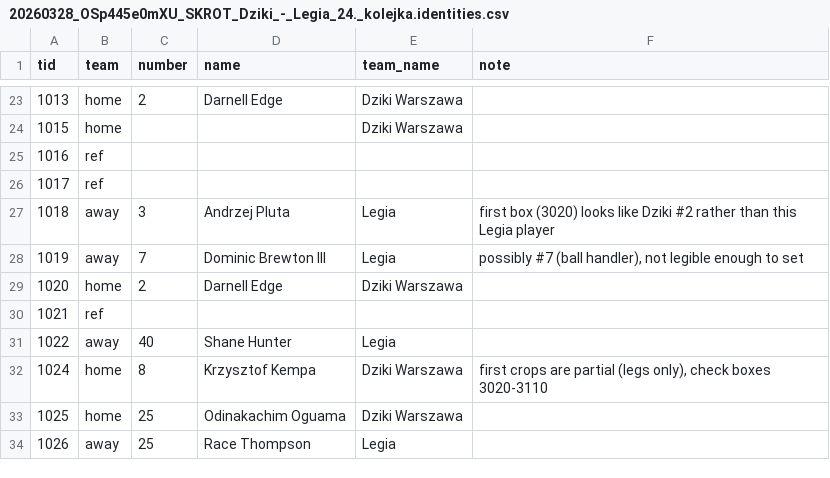
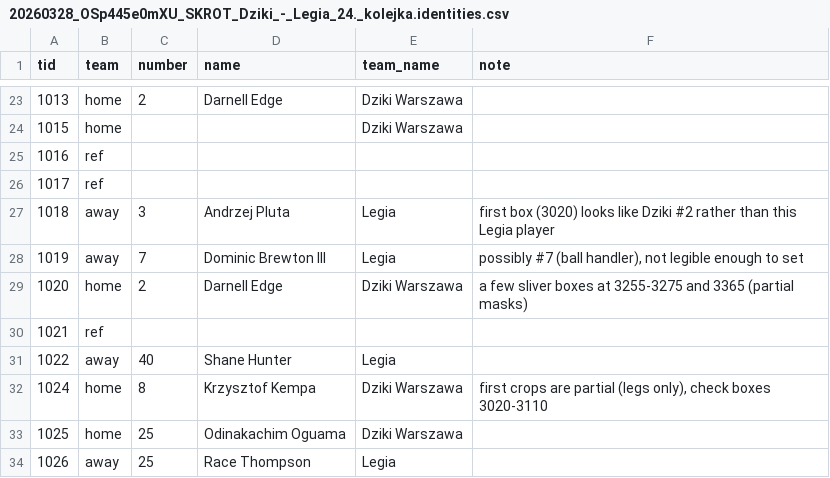
Before and after one commit to tko-ventures/basketball-game-analyzer, a CSV file: data/labels/20260328_OSp445e0mXU_SKROT_Dziki_-_Legia_24._kolejka.identities.csv, drawn as a sheet; only a part is shown, gaps mark what is left out; the diff covers the shown part only.

```diff
--- a/data/labels/20260328_OSp445e0mXU_SKROT_Dziki_-_Legia_24._kolejka.identities.csv
+++ b/data/labels/20260328_OSp445e0mXU_SKROT_Dziki_-_Legia_24._kolejka.identities.csv
@@ -28,3 +28,3 @@ tid,team,number,name,team_name,note
 1019,away,7,Dominic Brewton III,Legia,"possibly #7 (ball handler), not legible enough to set"
-1020,home,2,Darnell Edge,Dziki Warszawa,
+1020,home,2,Darnell Edge,Dziki Warszawa,a few sliver boxes at 3255-3275 and 3365 (partial masks)
 1021,ref,,,,
```
Also changed, not shown: 37 edited cells elsewhere in this file, data/labels/sheet_ledger.tsv, 5 other files.
